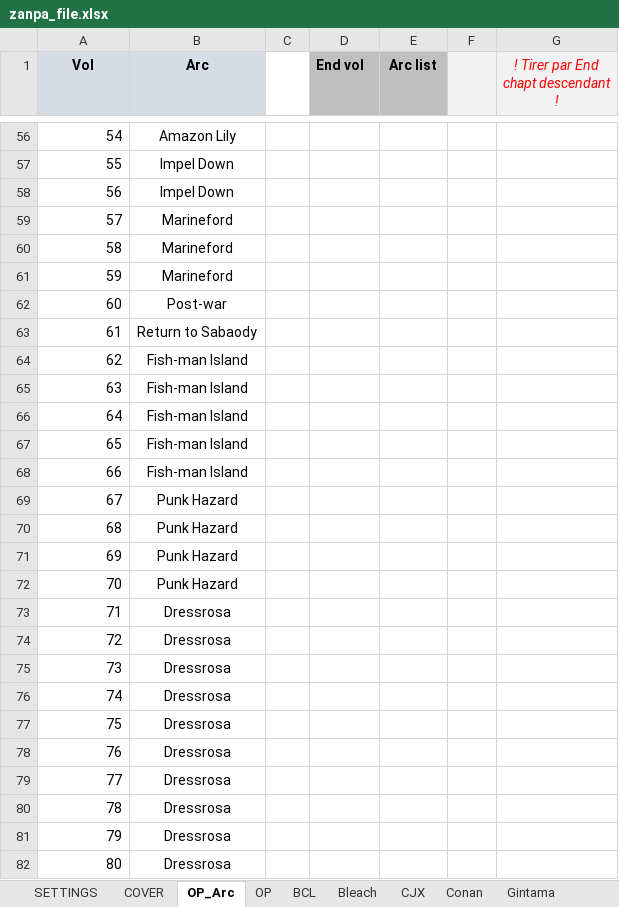
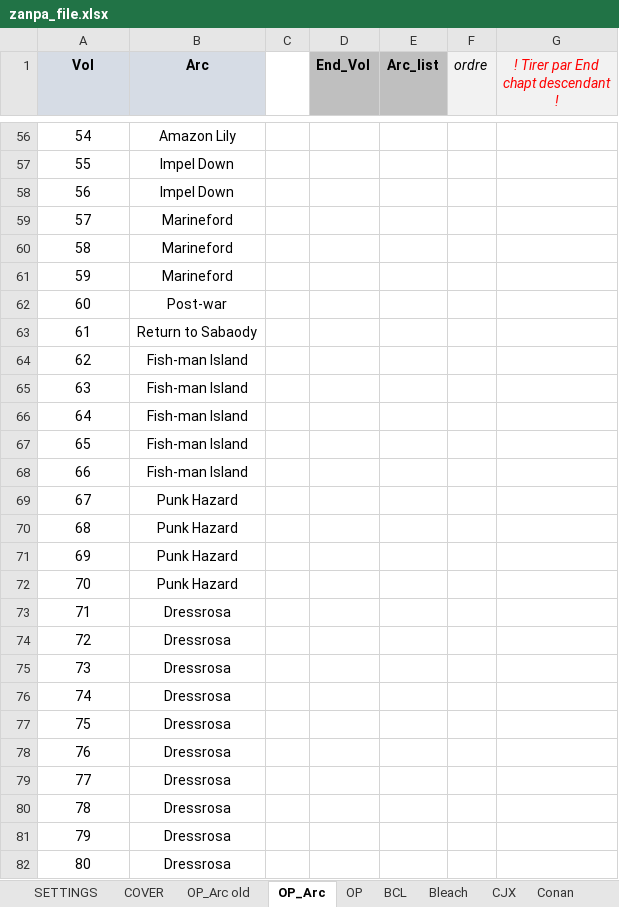
Before and after one commit to PierreRlld/EMS, an Excel workbook: zanpa_file.xlsx, sheet OP_Arc, drawn as a sheet; only a part is shown, gaps mark what is left out; values as stored, in another font and other column widths than the file's, no borders; the diff covers the shown part only; the diff names each change by its address in the sheet, - before the commit and + after, or states it on an @@ line.

```diff
--- a/zanpa_file.xlsx (sheet OP_Arc)
+++ b/zanpa_file.xlsx (sheet OP_Arc)
+sheet tab: OP_Arc old
-D1: End vol
+D1: End_Vol
-E1: Arc list
+E1: Arc_list
-F1: (empty)
+F1: ordre
-A56:A82 alignment: right
+A56:A82 alignment: center
```
Also changed, not shown: 2 added rows, 1 removed row, 33 edited cells, cell formats and row numbers in column A elsewhere in this sheet, sheet SETTINGS, formulas that keep their value, 5 other files.
